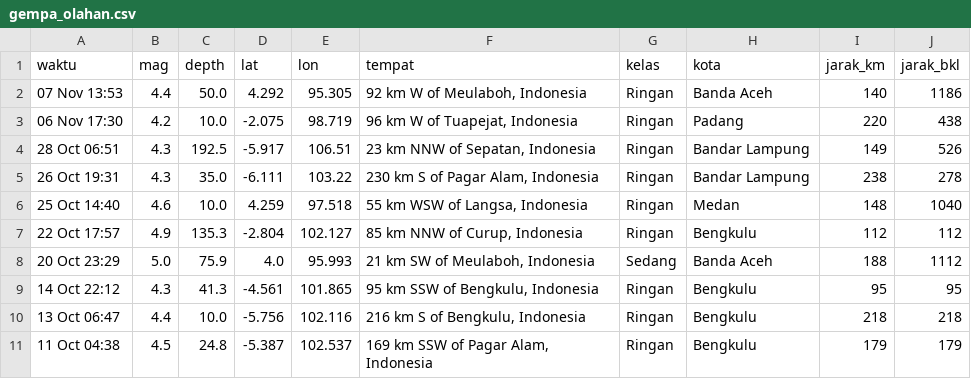
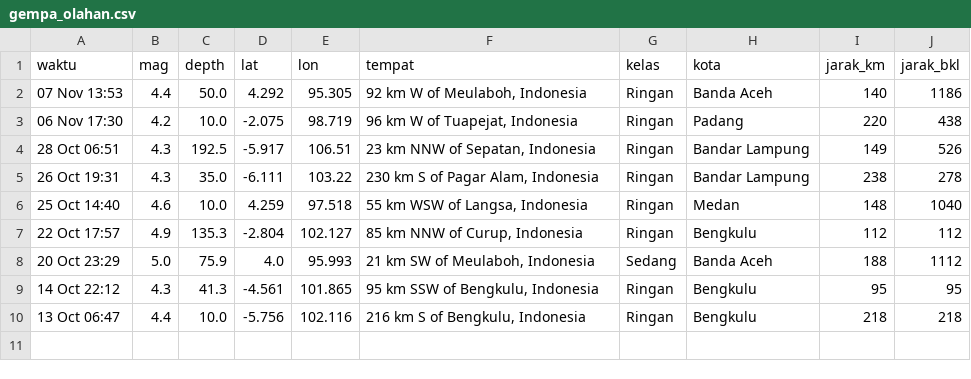
Before and after one commit to krbara/studi-kasus-gis-gempa, a CSV file: docs/gempa_olahan.csv, drawn as a sheet; the diff names each change by its address in the sheet, - before the commit and + after, or states it on an @@ line.

```diff
--- a/docs/gempa_olahan.csv
+++ b/docs/gempa_olahan.csv
-row 11: 11 Oct 04:38 | 4.5 | 24.8 | -5.387 | 102.537 | 169 km SSW of Pagar Alam, Indonesia | Ringan | Bengkulu | 179 | 179
```
Also changed, not shown: 1 other file.
